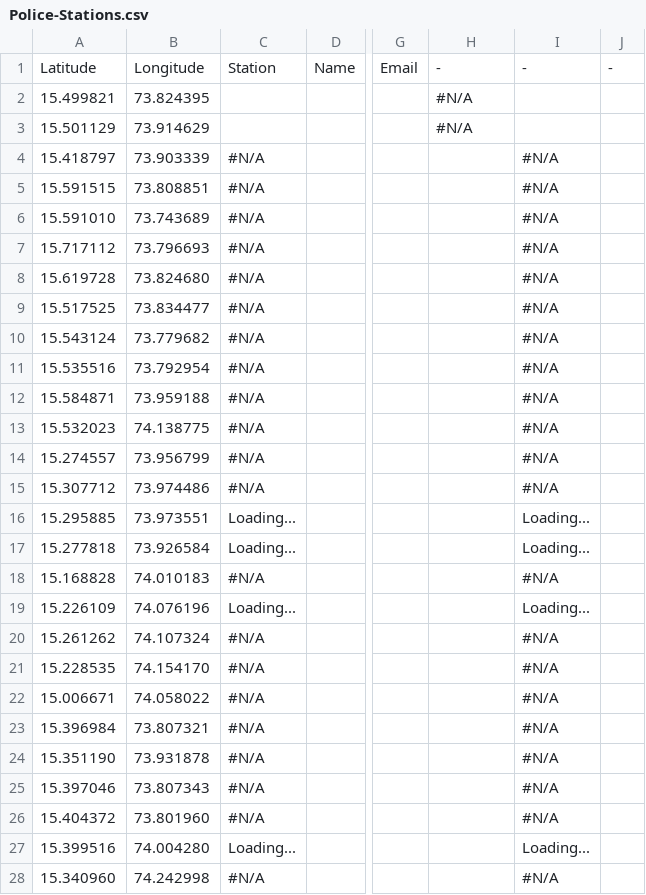
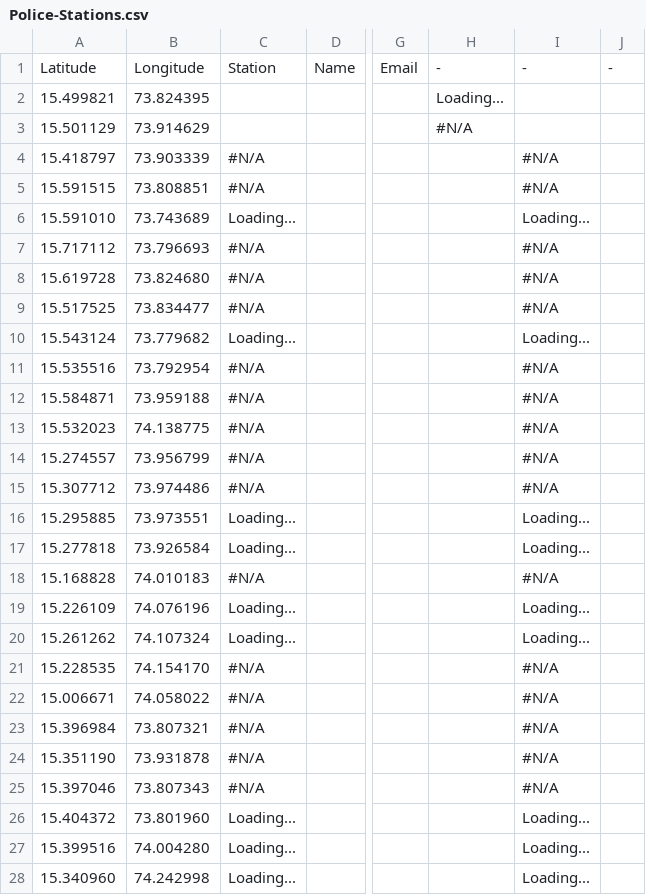
Before and after one commit to alansaviolobo/google-sheets-to-json-converter, a CSV file: data/Police-Stations.csv, drawn as a sheet; only a part is shown, gaps mark what is left out; the diff names each change by its address in the sheet, - before the commit and + after, or states it on an @@ line.

```diff
--- a/data/Police-Stations.csv
+++ b/data/Police-Stations.csv
-H2: #N/A
+H2: Loading...
-C6: #N/A
+C6: Loading...
-I6: #N/A
+I6: Loading...
-C10: #N/A
+C10: Loading...
-I10: #N/A
+I10: Loading...
-C20: #N/A
+C20: Loading...
-I20: #N/A
+I20: Loading...
-C26: #N/A
+C26: Loading...
-I26: #N/A
+I26: Loading...
-C28: #N/A
+C28: Loading...
-I28: #N/A
+I28: Loading...
```
Also changed, not shown: data/Boats.csv, 6 other files.
